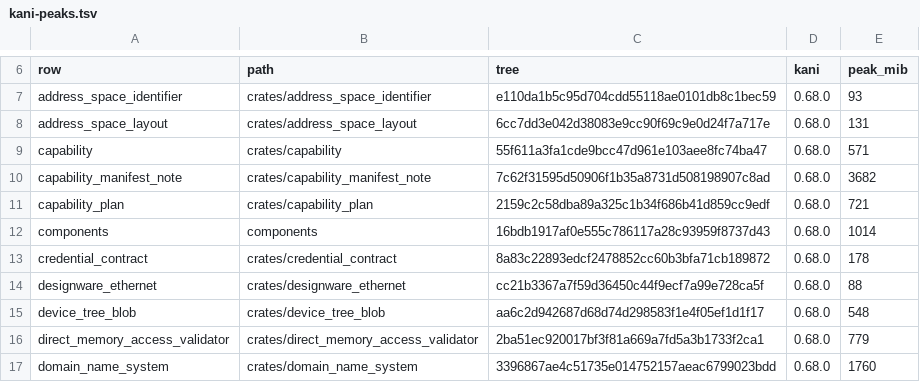
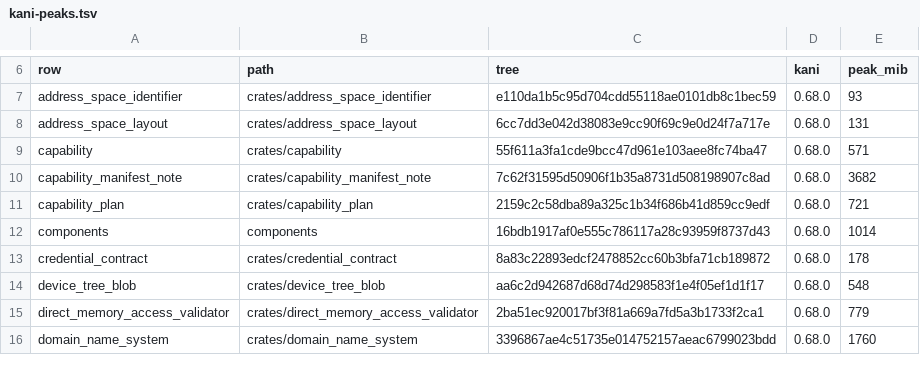
Before and after one commit to nifeos/nife, a TSV file: helpers/kani-peaks.tsv, drawn as a sheet; only a part is shown, gaps mark what is left out.

```diff
--- a/helpers/kani-peaks.tsv
+++ b/helpers/kani-peaks.tsv
@@ -13,3 +13,2 @@ components	components	16bdb1917af0e555c786117a28c93959f8737d43	0.68.0	1014
 credential_contract	crates/credential_contract	8a83c22893edcf2478852cc60b3bfa71cb189872	0.68.0	178
-designware_ethernet	crates/designware_ethernet	cc21b3367a7f59d36450c44f9ecf7a99e728ca5f	0.68.0	88
 device_tree_blob	crates/device_tree_blob	aa6c2d942687d68d74d298583f1e4f05ef1d1f17	0.68.0	548
```
Also changed, not shown: helpers/trust_boundary_crates.tsv, 19 other files.
